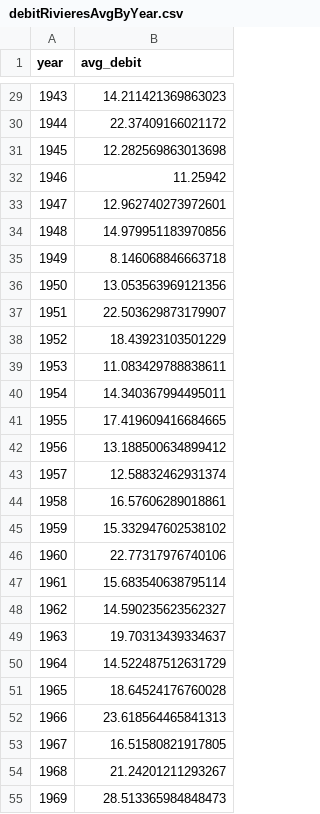
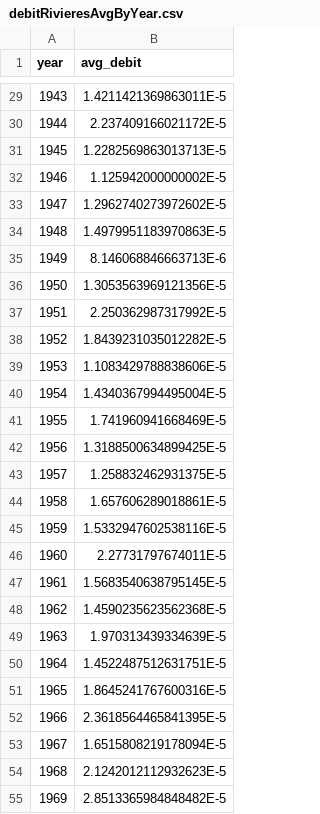
Before and after one commit to iusildra/Electrizity, a CSV file: computedDatasets/debitRivieresAvgByYear.csv, drawn as a sheet; only a part is shown, gaps mark what is left out; the diff covers the shown part only.

```diff
--- a/computedDatasets/debitRivieresAvgByYear.csv
+++ b/computedDatasets/debitRivieresAvgByYear.csv
@@ -29,27 +29,27 @@ year,avg_debit
-1943,14.211421369863023
-1944,22.37409166021172
-1945,12.282569863013698
-1946,11.25942
-1947,12.962740273972601
-1948,14.979951183970856
-1949,8.146068846663718
-1950,13.053563969121356
-1951,22.503629873179907
-1952,18.43923103501229
-1953,11.083429788838611
-1954,14.340367994495011
-1955,17.419609416684665
-1956,13.188500634899412
-1957,12.58832462931374
-1958,16.57606289018861
-1959,15.332947602538102
-1960,22.77317976740106
-1961,15.683540638795114
-1962,14.590235623562327
-1963,19.70313439334637
-1964,14.522487512631729
-1965,18.64524176760028
-1966,23.618564465841313
-1967,16.51580821917805
-1968,21.24201211293267
-1969,28.513365984848473
+1943,1.4211421369863011E-5
+1944,2.237409166021172E-5
+1945,1.2282569863013713E-5
+1946,1.125942000000002E-5
+1947,1.2962740273972602E-5
+1948,1.4979951183970863E-5
+1949,8.146068846663713E-6
+1950,1.3053563969121356E-5
+1951,2.250362987317992E-5
+1952,1.8439231035012282E-5
+1953,1.1083429788838606E-5
+1954,1.4340367994495004E-5
+1955,1.741960941668469E-5
+1956,1.3188500634899425E-5
+1957,1.258832462931375E-5
+1958,1.657606289018861E-5
+1959,1.5332947602538116E-5
+1960,2.27731797674011E-5
+1961,1.5683540638795145E-5
+1962,1.4590235623562368E-5
+1963,1.970313439334639E-5
+1964,1.4522487512631751E-5
+1965,1.8645241767600316E-5
+1966,2.3618564465841395E-5
+1967,1.6515808219178094E-5
+1968,2.1242012112932623E-5
+1969,2.8513365984848482E-5
```
Also changed, not shown: 58 edited cells elsewhere in this file, computedDatasets/debitRivieresAvg.csv, computedDatasets/debitRivieresAvgByMonth.csv, 30 other files.
